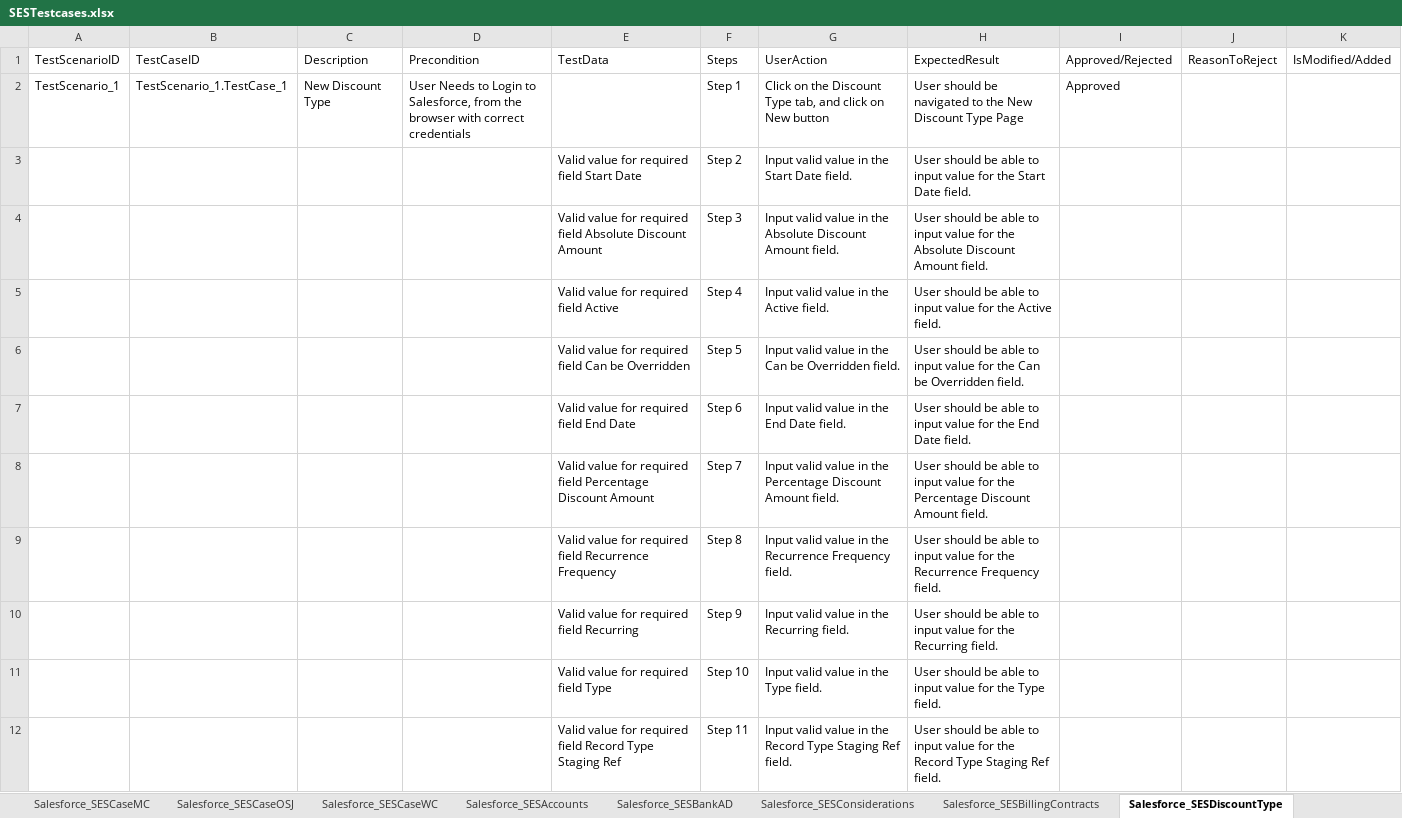
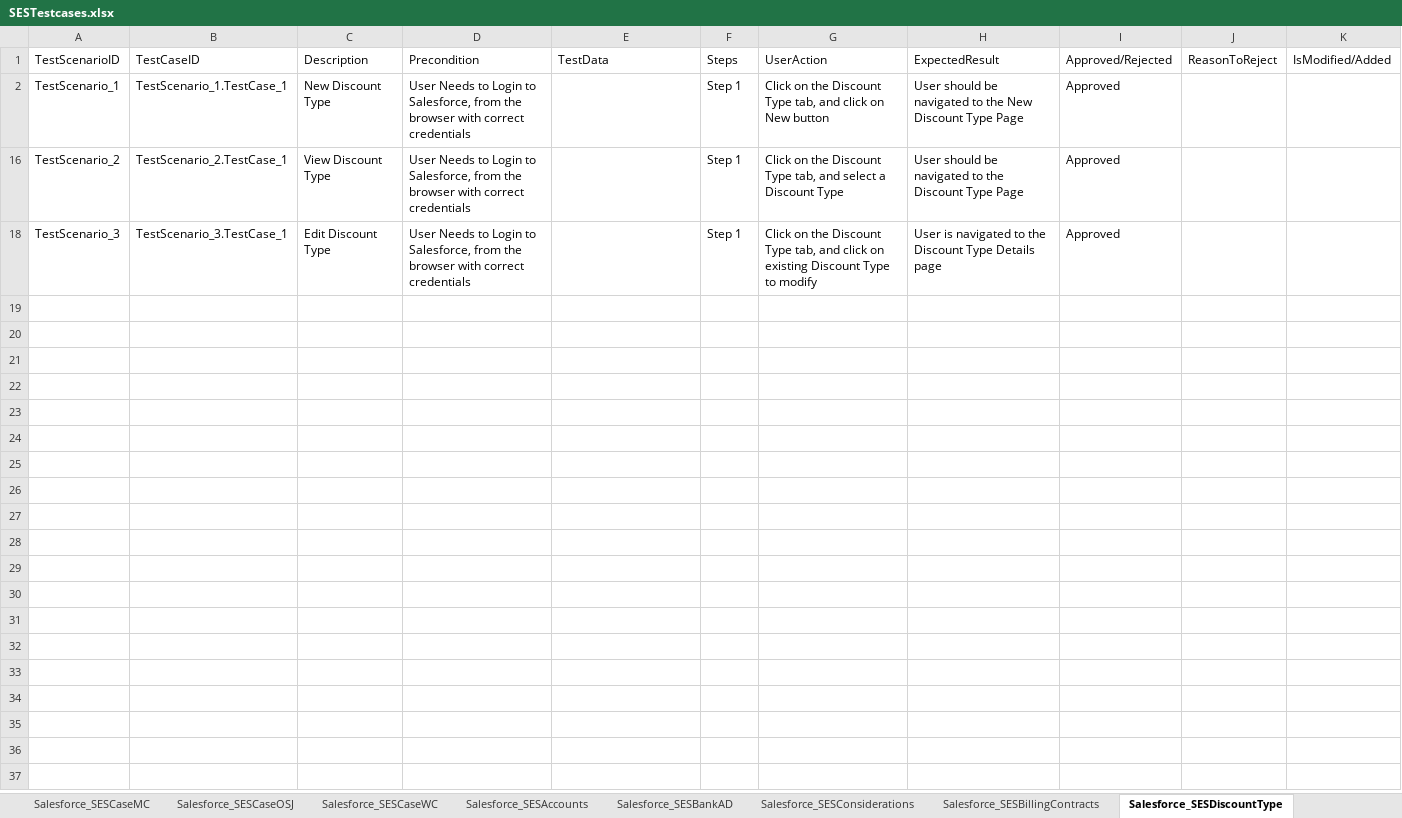
Before and after one commit to ShaikMohamedIrfan/NewSeswaterProject, an Excel workbook: SESTestcases.xlsx, sheet Salesforce_SESDiscountType, drawn as a sheet; only a part is shown; the shorter side is filled out with more unchanged rows; values as stored, in another font and other column widths than the file's, no borders; table styles not drawn; the diff covers the shown part only; the diff names each change by its address in the sheet, - before the commit and + after, or states it on an @@ line.

```diff
--- a/SESTestcases.xlsx (sheet Salesforce_SESDiscountType)
+++ b/SESTestcases.xlsx (sheet Salesforce_SESDiscountType)
@@ row 3 hidden:  |  |  |  | Valid value for required field Start Date | Step 2 | Input valid value in the Start Date field. | User should be able to input value for the Start Date field. @@
@@ row 4 hidden:  |  |  |  | Valid value for required field Absolute Discount Amount | Step 3 | Input valid value in the Absolute Discount Amount field. | User should be able to input value for the Absolute Discount Amount field. @@
@@ row 5 hidden:  |  |  |  | Valid value for required field Active | Step 4 | Input valid value in the Active field. | User should be able to input value for the Active field. @@
@@ row 6 hidden:  |  |  |  | Valid value for required field Can be Overridden | Step 5 | Input valid value in the Can be Overridden field. | User should be able to input value for the Can be Overridden field. @@
@@ row 7 hidden:  |  |  |  | Valid value for required field End Date | Step 6 | Input valid value in the End Date field. | User should be able to input value for the End Date field. @@
@@ row 8 hidden:  |  |  |  | Valid value for required field Percentage Discount Amount | Step 7 | Input valid value in the Percentage Discount Amount field. | User should be able to input value for the Percentage Discount Amount field. @@
@@ row 9 hidden:  |  |  |  | Valid value for required field Recurrence Frequency | Step 8 | Input valid value in the Recurrence Frequency field. | User should be able to input value for the Recurrence Frequency field. @@
@@ row 10 hidden:  |  |  |  | Valid value for required field Recurring | Step 9 | Input valid value in the Recurring field. | User should be able to input value for the Recurring field. @@
@@ row 11 hidden:  |  |  |  | Valid value for required field Type | Step 10 | Input valid value in the Type field. | User should be able to input value for the Type field. @@
@@ row 12 hidden:  |  |  |  | Valid value for required field Record Type Staging Ref | Step 11 | Input valid value in the Record Type Staging Ref field. | User should be able to input value for the Record Type Staging Ref field. @@
```
Also changed, not shown: 17 hidden or unhidden rows elsewhere in this sheet, sheet Salesforce_SESAvailableService, sheet Salesforce_SESConsiderations, sheet Salesforce_SESCaseDSC, sheet Salesforce_SESAllowanceType, sheet Salesforce_SESCaseMI, sheet Salesforce_SESCaseBC, 15 more sheets.
